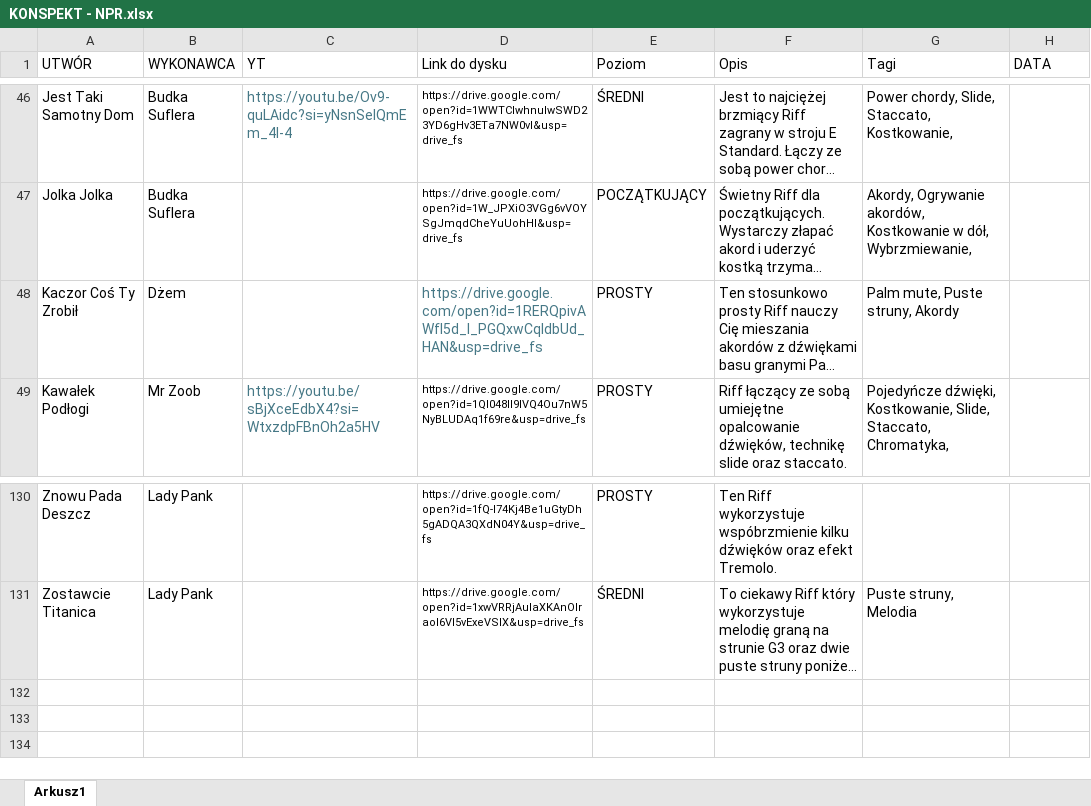
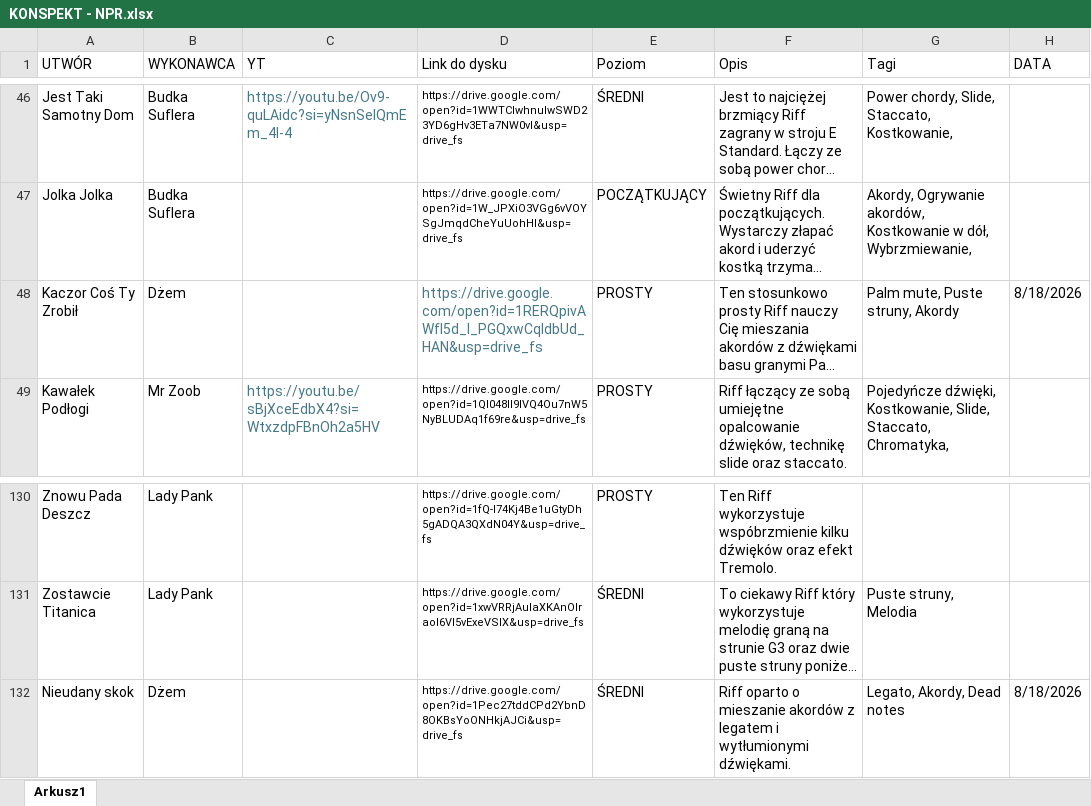
Before and after one commit to WujekSzpon/najlepsze-polskie-riffy, an Excel workbook: KONSPEKT - NPR.xlsx, sheet Arkusz1, drawn as a sheet; only a part is shown, gaps mark what is left out; long unchanged cells end in …; values as stored, in another font and other column widths than the file's, no borders; table styles not drawn; the diff names each change by its address in the sheet, - before the commit and + after, or states it on an @@ line.

Commit message:
Add files via upload

```diff
--- a/KONSPEKT - NPR.xlsx (sheet Arkusz1)
+++ b/KONSPEKT - NPR.xlsx (sheet Arkusz1)
-H48 (DATA): (empty)
+H48 (DATA): 8/18/2026
+row 132: Nieudany skok | Dżem |  | https://drive.google.com/open?id=1Pec27tddCPd2YbnD8OKBsYoONHkjAJCi&usp=drive_fs | ŚREDNI | Riff oparto o mieszanie akordów z legatem i wytłumionymi dźwiękami. | Legato, Akordy, Dead notes | 8/18/2026
```
